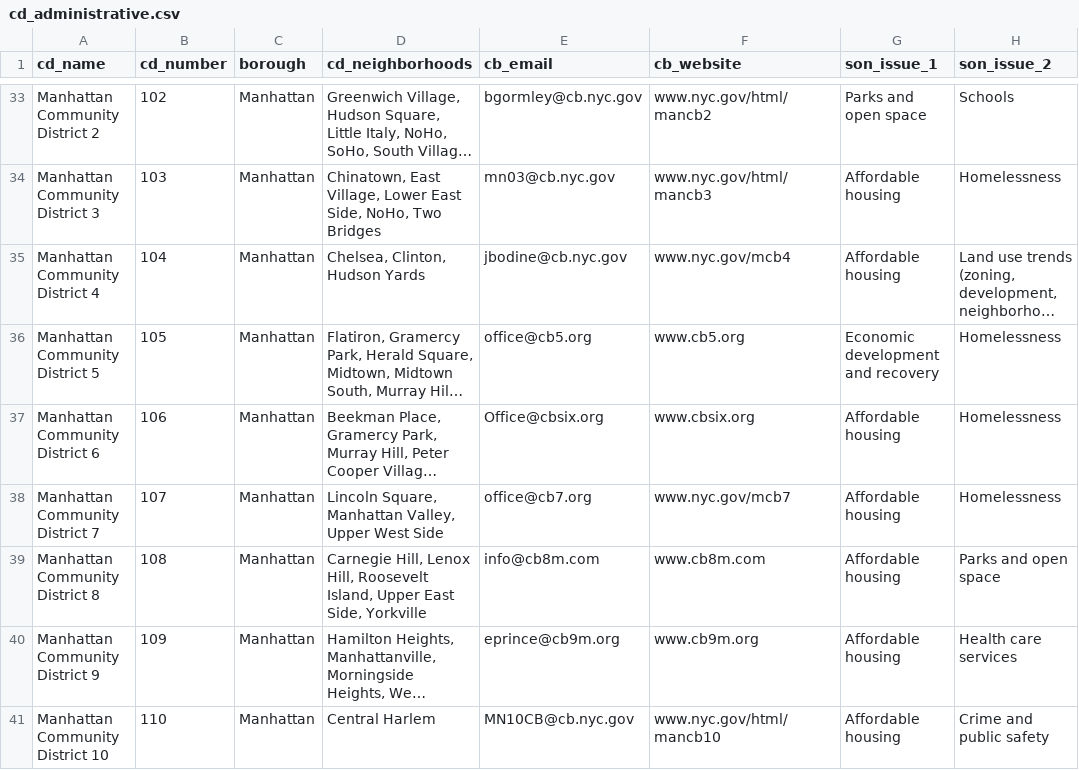
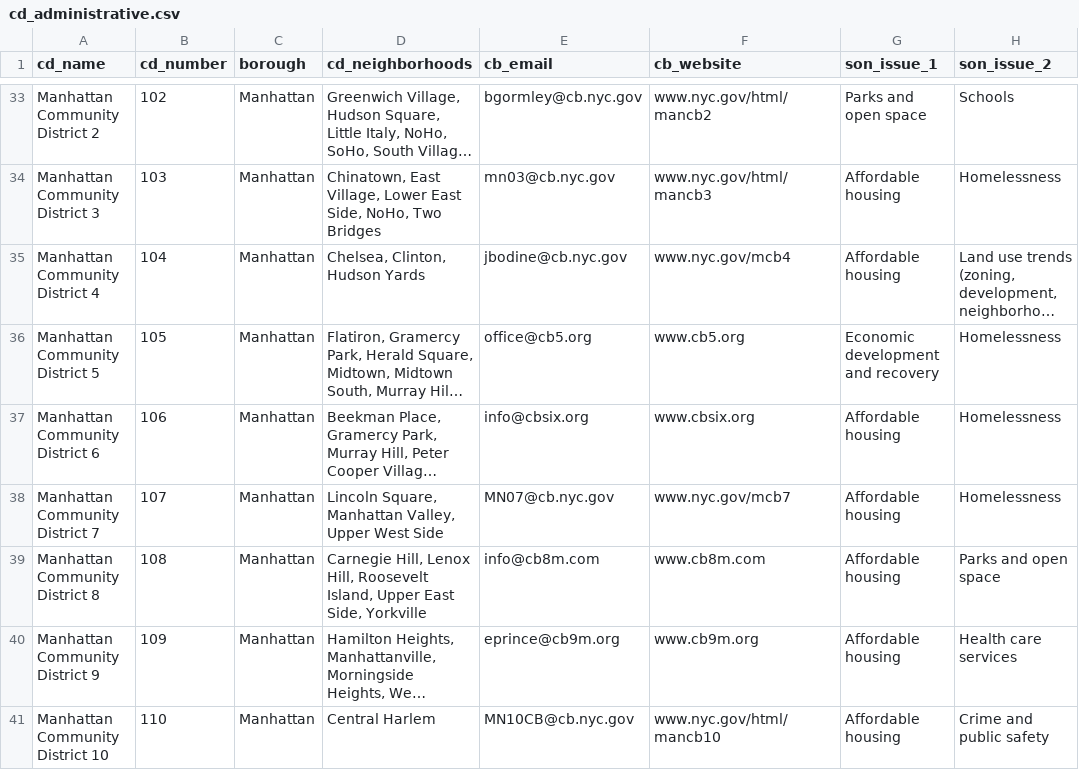
Before and after one commit to NYCPlanning/db-community-profiles, a CSV file: cdprofiles_build/output/cd_administrative.csv, drawn as a sheet; only a part is shown, gaps mark what is left out; long unchanged cells end in …; the diff names each change by its address in the sheet, - before the commit and + after, or states it on an @@ line.

Commit message:
Update cd_administrative.csv
Updated emails for MN6 & MN7

```diff
--- a/cdprofiles_build/output/cd_administrative.csv
+++ b/cdprofiles_build/output/cd_administrative.csv
-E37 (cb_email): Office@cbsix.org
+E37 (cb_email): info@cbsix.org
-E38 (cb_email): office@cb7.org
+E38 (cb_email): MN07@cb.nyc.gov
```
